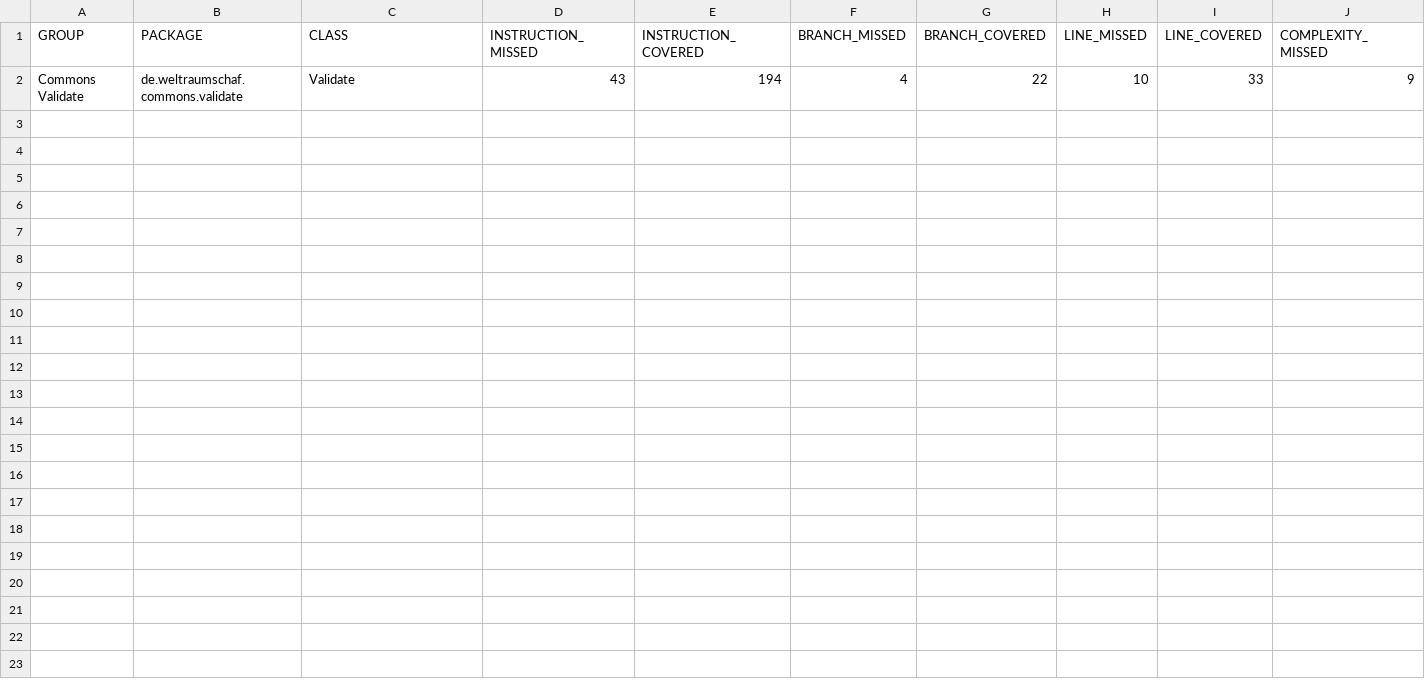
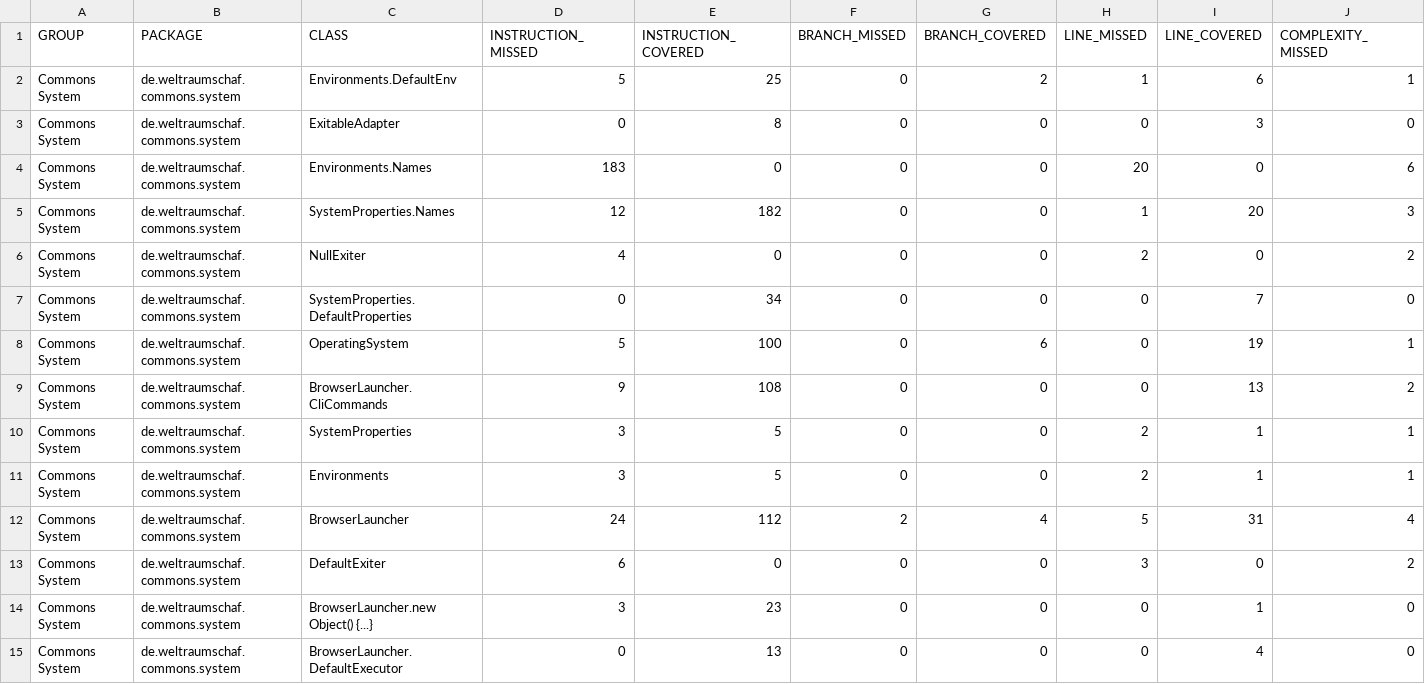
Before and after one commit to Weltraumschaf/commons, a CSV file: jacoco/jacoco.csv, drawn as a sheet; only a part is shown; removed rows and columns are numbered as before the commit, all else as after; rows hold the shown columns only; the diff names each change by its address in the sheet, - before the commit and + after, or states it on an @@ line.

```diff
--- a/jacoco/jacoco.csv
+++ b/jacoco/jacoco.csv
-row 2: Commons Validate | de.weltraumschaf.commons.validate | Validate | 43 | 194 | 4 | 22 | 10 | 33 | 9
+row 2: Commons System | de.weltraumschaf.commons.system | Environments.DefaultEnv | 5 | 25 | 0 | 2 | 1 | 6 | 1
+row 3: Commons System | de.weltraumschaf.commons.system | ExitableAdapter | 0 | 8 | 0 | 0 | 0 | 3 | 0
+row 4: Commons System | de.weltraumschaf.commons.system | Environments.Names | 183 | 0 | 0 | 0 | 20 | 0 | 6
+row 5: Commons System | de.weltraumschaf.commons.system | SystemProperties.Names | 12 | 182 | 0 | 0 | 1 | 20 | 3
+row 6: Commons System | de.weltraumschaf.commons.system | NullExiter | 4 | 0 | 0 | 0 | 2 | 0 | 2
+row 7: Commons System | de.weltraumschaf.commons.system | SystemProperties.DefaultProperties | 0 | 34 | 0 | 0 | 0 | 7 | 0
+row 8: Commons System | de.weltraumschaf.commons.system | OperatingSystem | 5 | 100 | 0 | 6 | 0 | 19 | 1
+row 9: Commons System | de.weltraumschaf.commons.system | BrowserLauncher.CliCommands | 9 | 108 | 0 | 0 | 0 | 13 | 2
+row 10: Commons System | de.weltraumschaf.commons.system | SystemProperties | 3 | 5 | 0 | 0 | 2 | 1 | 1
+row 11: Commons System | de.weltraumschaf.commons.system | Environments | 3 | 5 | 0 | 0 | 2 | 1 | 1
+row 12: Commons System | de.weltraumschaf.commons.system | BrowserLauncher | 24 | 112 | 2 | 4 | 5 | 31 | 4
+row 13: Commons System | de.weltraumschaf.commons.system | DefaultExiter | 6 | 0 | 0 | 0 | 3 | 0 | 2
+row 14: Commons System | de.weltraumschaf.commons.system | BrowserLauncher.new Object() {...} | 3 | 23 | 0 | 0 | 0 | 1 | 0
+row 15: Commons System | de.weltraumschaf.commons.system | BrowserLauncher.DefaultExecutor | 0 | 13 | 0 | 0 | 0 | 4 | 0
```
Also changed, not shown: 30 other files.
